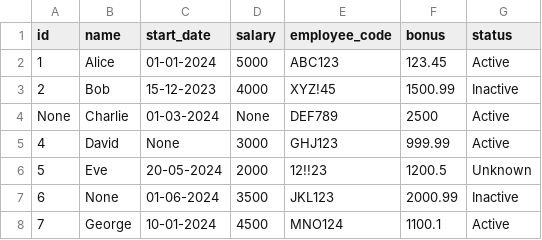
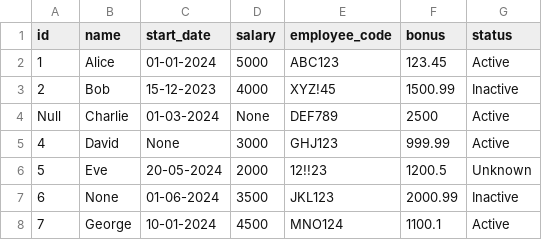
Before and after one commit to Kkalyanbhargav/DataQualityChecks, a CSV file: DQCNotebook.csv, drawn as a sheet.

Commit message:
Update DQCNotebook.csv

```diff
--- a/DQCNotebook.csv
+++ b/DQCNotebook.csv
@@ -3,3 +3,3 @@ id,name,start_date,salary,employee_code,bonus,status
 2,Bob,15-12-2023,4000,XYZ!45,1500.99,Inactive
-None,Charlie,01-03-2024,None,DEF789,2500,Active
+Null,Charlie,01-03-2024,None,DEF789,2500,Active
 4,David,None,3000,GHJ123,999.99,Active
```
